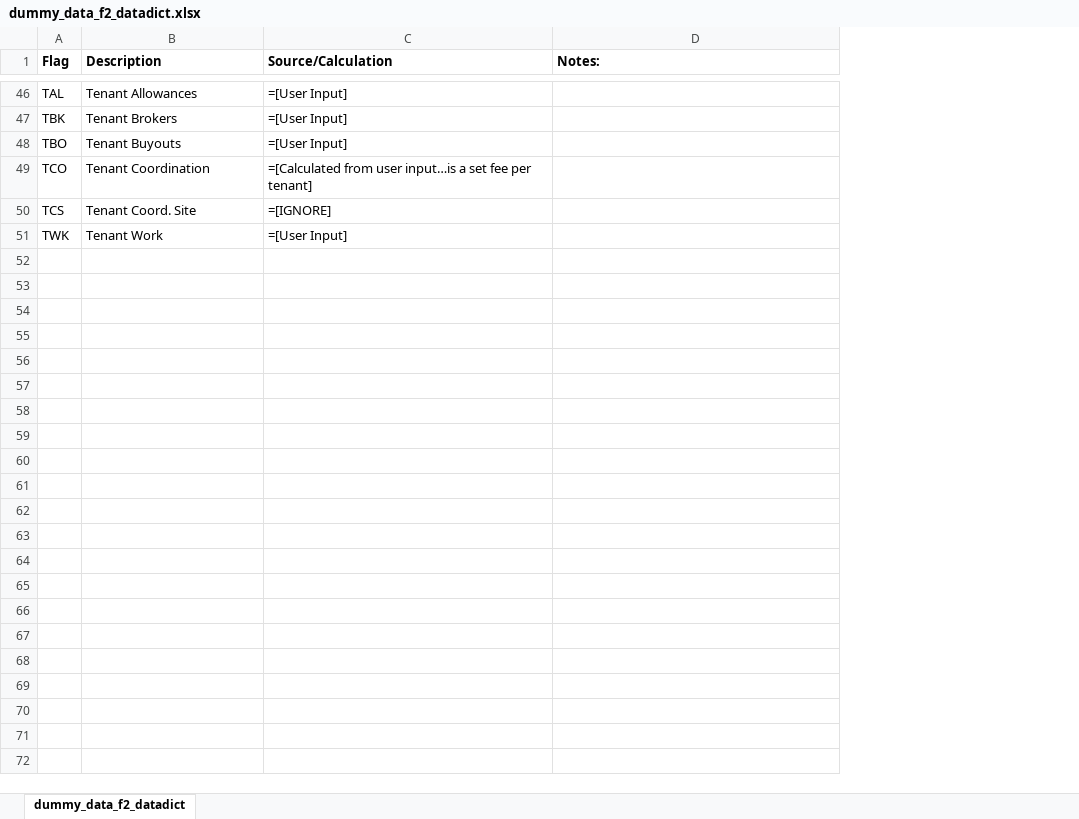
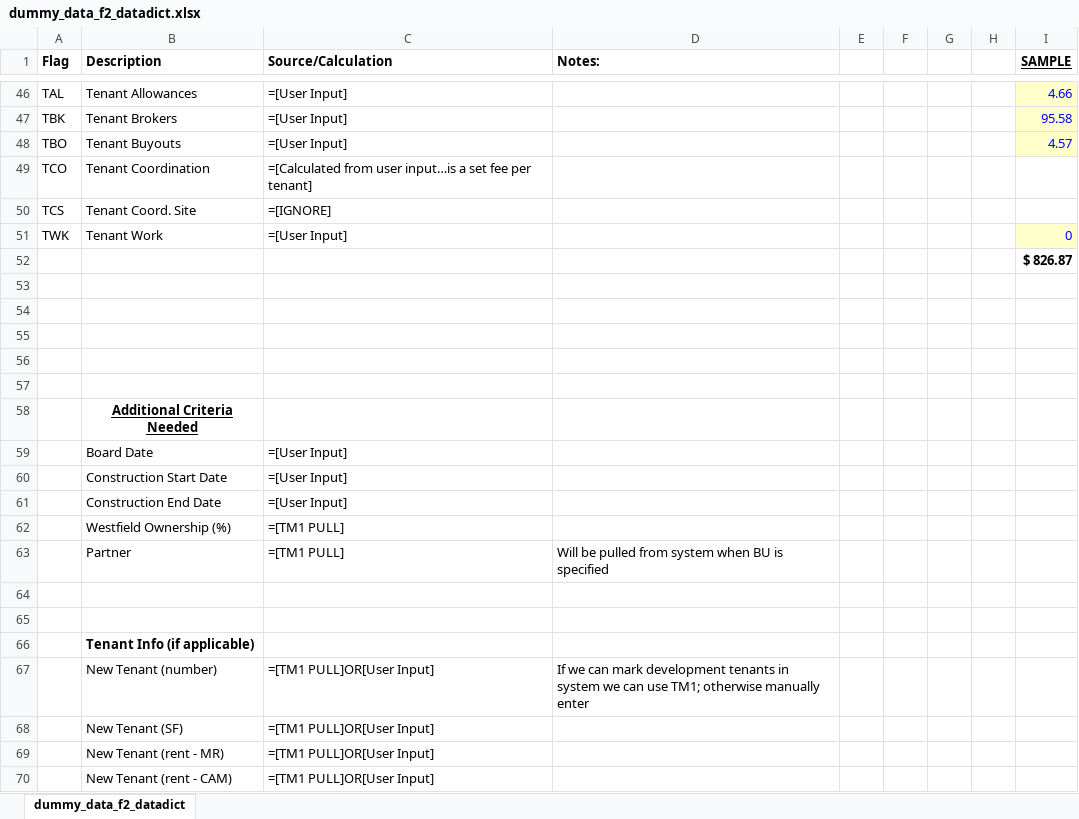
Before and after one commit to fallguy/ProjCostPred, an Excel workbook: dummy_data_f2_datadict.xlsx, sheet dummy_data_f2_datadict, drawn as a sheet; only a part is shown, gaps mark what is left out; values as stored, in another font and other column widths than the file's, no borders; the diff covers the shown part only; the diff names each change by its address in the sheet, - before the commit and + after, or states it on an @@ line.

Commit message:
update to data dictionary - high level sample included

```diff
--- a/dummy_data_f2_datadict.xlsx (sheet dummy_data_f2_datadict)
+++ b/dummy_data_f2_datadict.xlsx (sheet dummy_data_f2_datadict)
+column E, empty
+column F, empty
+column G, empty
+column H, empty
+column I (SAMPLE), rows 46-51: 4.66 | 95.58 | 4.57 |  |  | 0
+row 52:  |  |  |  |  |  |  |  | $ 826.87
+row 53: (empty)
+row 54: (empty)
+row 55: (empty)
+row 56: (empty)
+row 57: (empty)
+row 58:  | Additional Criteria Needed
+row 59:  | Board Date | =[User Input]
+row 60:  | Construction Start Date | =[User Input]
+row 61:  | Construction End Date | =[User Input]
+row 62:  | Westfield Ownership (%) | =[TM1 PULL]
+row 63:  | Partner | =[TM1 PULL] | Will be pulled from system when BU is specified
+row 64: (empty)
+row 65: (empty)
+row 66:  | Tenant Info (if applicable)
+row 67:  | New Tenant (number) | =[TM1 PULL]OR[User Input] | If we can mark development tenants in system we can use TM1; otherwise manually enter
+row 68:  | New Tenant (SF) | =[TM1 PULL]OR[User Input]
+row 69:  | New Tenant (rent - MR) | =[TM1 PULL]OR[User Input]
+row 70:  | New Tenant (rent - CAM) | =[TM1 PULL]OR[User Input]
```
Also changed, not shown: 10 added rows and 1 edited cell elsewhere in this sheet.
